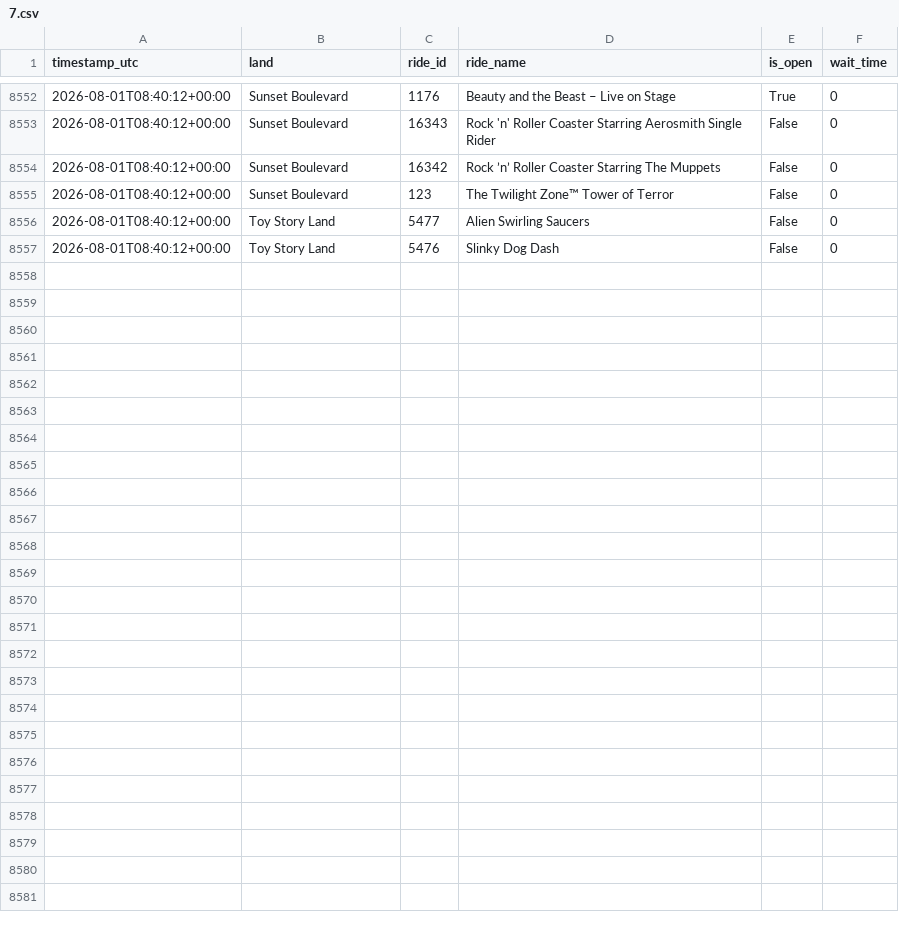
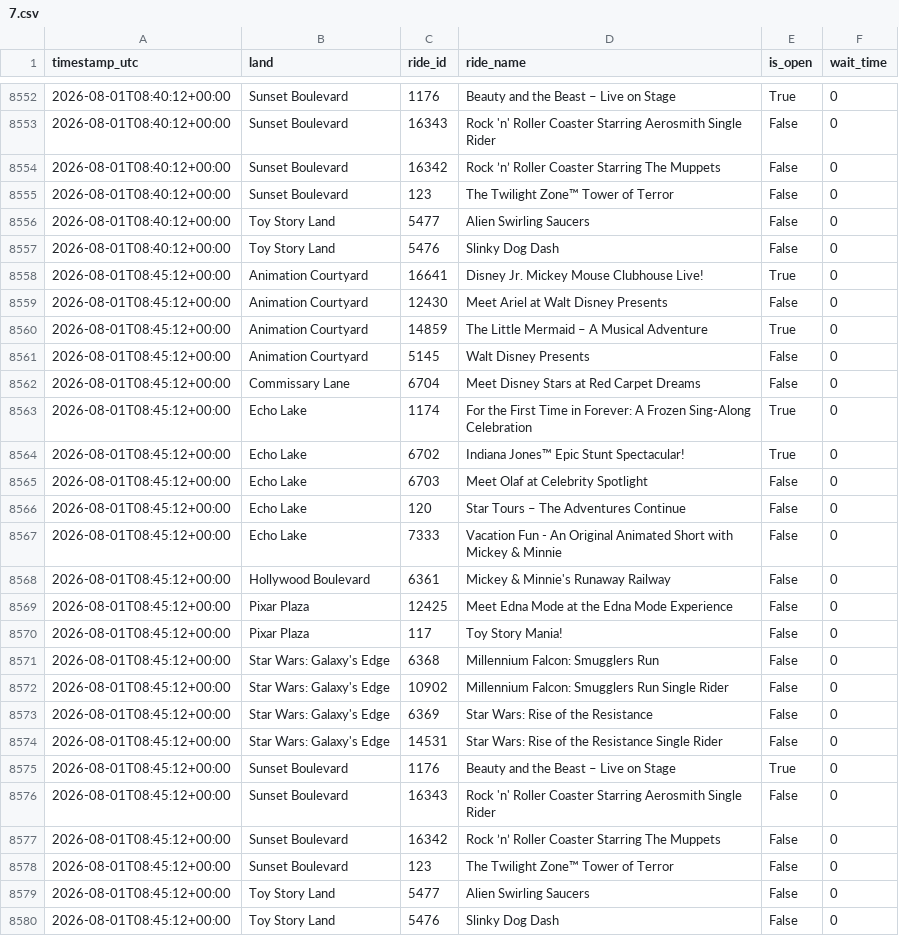
Before and after one commit to GustavoLuza/rideradar-queue-data, a CSV file: data/7.csv, drawn as a sheet; only a part is shown, gaps mark what is left out.

```diff
--- a/data/7.csv
+++ b/data/7.csv
@@ -8557 +8557,24 @@ timestamp_utc,land,ride_id,ride_name,is_open,wait_time
 2026-08-01T08:40:12+00:00,Toy Story Land,5476,Slinky Dog Dash,False,0
+2026-08-01T08:45:12+00:00,Animation Courtyard,16641,Disney Jr. Mickey Mouse Clubhouse Live!,True,0
+2026-08-01T08:45:12+00:00,Animation Courtyard,12430,Meet Ariel at Walt Disney Presents,False,0
+2026-08-01T08:45:12+00:00,Animation Courtyard,14859,The Little Mermaid – A Musical Adventure,True,0
+2026-08-01T08:45:12+00:00,Animation Courtyard,5145,Walt Disney Presents,False,0
+2026-08-01T08:45:12+00:00,Commissary Lane,6704,Meet Disney Stars at Red Carpet Dreams,False,0
+2026-08-01T08:45:12+00:00,Echo Lake,1174,For the First Time in Forever: A Frozen Sing-Along Celebration,True,0
+2026-08-01T08:45:12+00:00,Echo Lake,6702,Indiana Jones™ Epic Stunt Spectacular!,True,0
+2026-08-01T08:45:12+00:00,Echo Lake,6703,Meet Olaf at Celebrity Spotlight,False,0
+2026-08-01T08:45:12+00:00,Echo Lake,120,Star Tours – The Adventures Continue,False,0
+2026-08-01T08:45:12+00:00,Echo Lake,7333,Vacation Fun - An Original Animated Short with Mickey & Minnie,False,0
+2026-08-01T08:45:12+00:00,Hollywood Boulevard,6361,Mickey & Minnie's Runaway Railway,False,0
+2026-08-01T08:45:12+00:00,Pixar Plaza,12425,Meet Edna Mode at the Edna Mode Experience,False,0
+2026-08-01T08:45:12+00:00,Pixar Plaza,117,Toy Story Mania!,False,0
+2026-08-01T08:45:12+00:00,Star Wars: Galaxy's Edge,6368,Millennium Falcon: Smugglers Run,False,0
+2026-08-01T08:45:12+00:00,Star Wars: Galaxy's Edge,10902,Millennium Falcon: Smugglers Run Single Rider,False,0
+2026-08-01T08:45:12+00:00,Star Wars: Galaxy's Edge,6369,Star Wars: Rise of the Resistance,False,0
+2026-08-01T08:45:12+00:00,Star Wars: Galaxy's Edge,14531,Star Wars: Rise of the Resistance Single Rider,False,0
+2026-08-01T08:45:12+00:00,Sunset Boulevard,1176,Beauty and the Beast – Live on Stage,True,0
+2026-08-01T08:45:12+00:00,Sunset Boulevard,16343,Rock 'n' Roller Coaster Starring Aerosmith Single Rider,False,0
+2026-08-01T08:45:12+00:00,Sunset Boulevard,16342,Rock ’n’ Roller Coaster Starring The Muppets,False,0
+2026-08-01T08:45:12+00:00,Sunset Boulevard,123,The Twilight Zone™ Tower of Terror,False,0
+2026-08-01T08:45:12+00:00,Toy Story Land,5477,Alien Swirling Saucers,False,0
+2026-08-01T08:45:12+00:00,Toy Story Land,5476,Slinky Dog Dash,False,0
```
Also changed, not shown: data/334.csv, data/5.csv, 6 other files.
